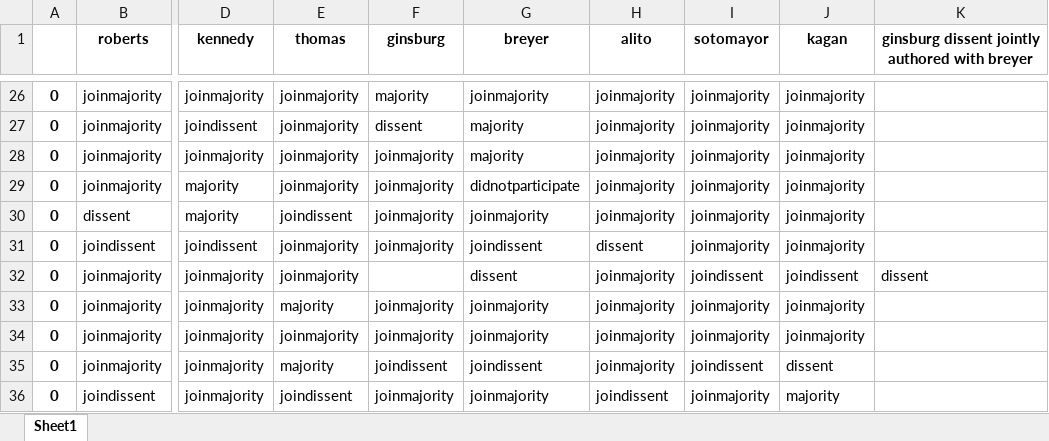
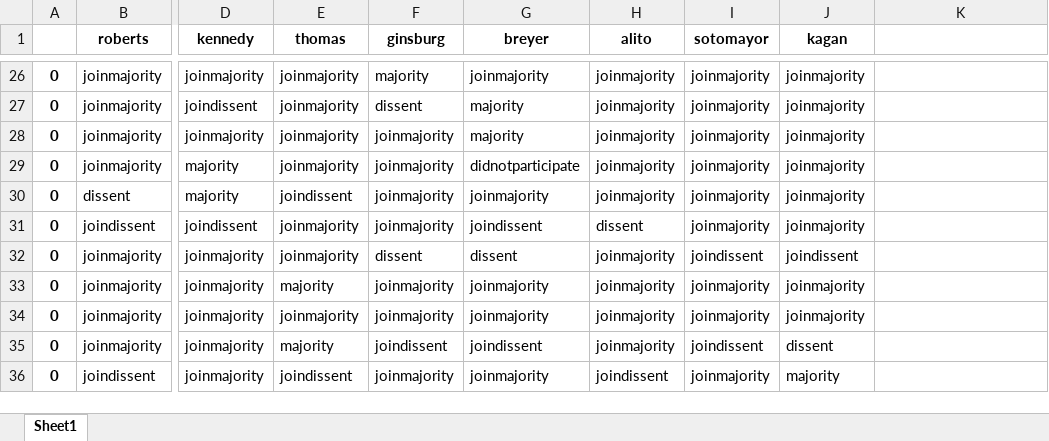
Before and after one commit to azdaly/SupremeCourtRepo, an Excel workbook: opinions/parsed_wiki_data/2012.xlsx, sheet Sheet1, drawn as a sheet; only a part is shown, gaps mark what is left out; values as stored, in another font and other column widths than the file's, no borders; the diff names each change by its address in the sheet, - before the commit and + after, or states it on an @@ line.

```diff
--- a/opinions/parsed_wiki_data/2012.xlsx (sheet Sheet1)
+++ b/opinions/parsed_wiki_data/2012.xlsx (sheet Sheet1)
-K1: ginsburg dissent jointly authored with breyer
+K1: (empty)
-F32 (ginsburg): (empty)
+F32 (ginsburg): dissent
-K32: dissent
+K32: (empty)
```
Also changed, not shown: opinions/parsed_wiki_data/1999.xlsx, opinions/parsed_wiki_data/2005.xlsx, 24 other files.
